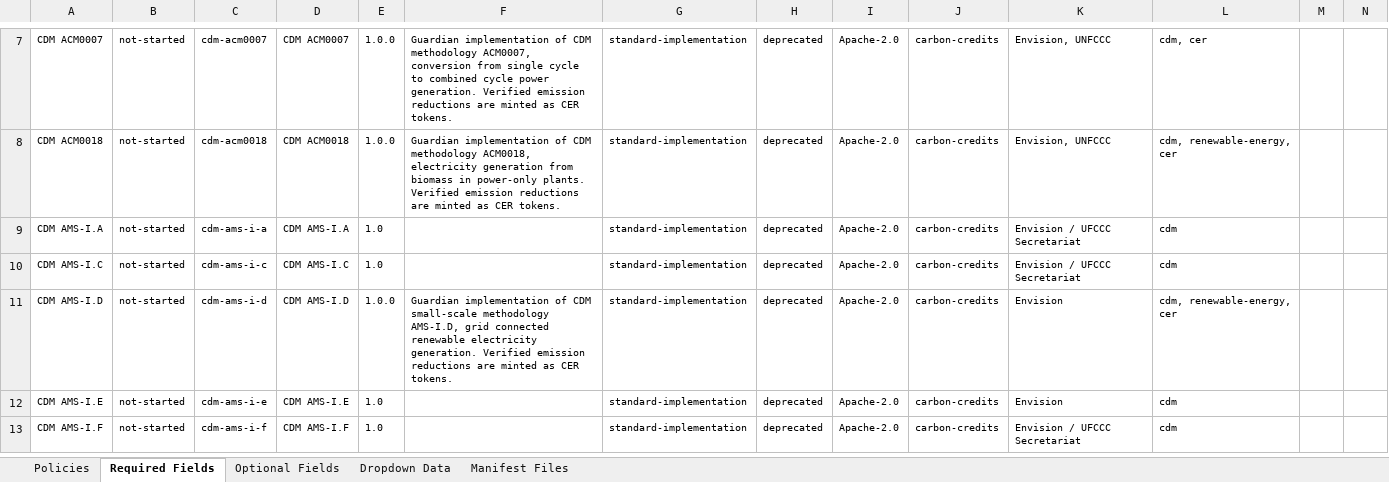
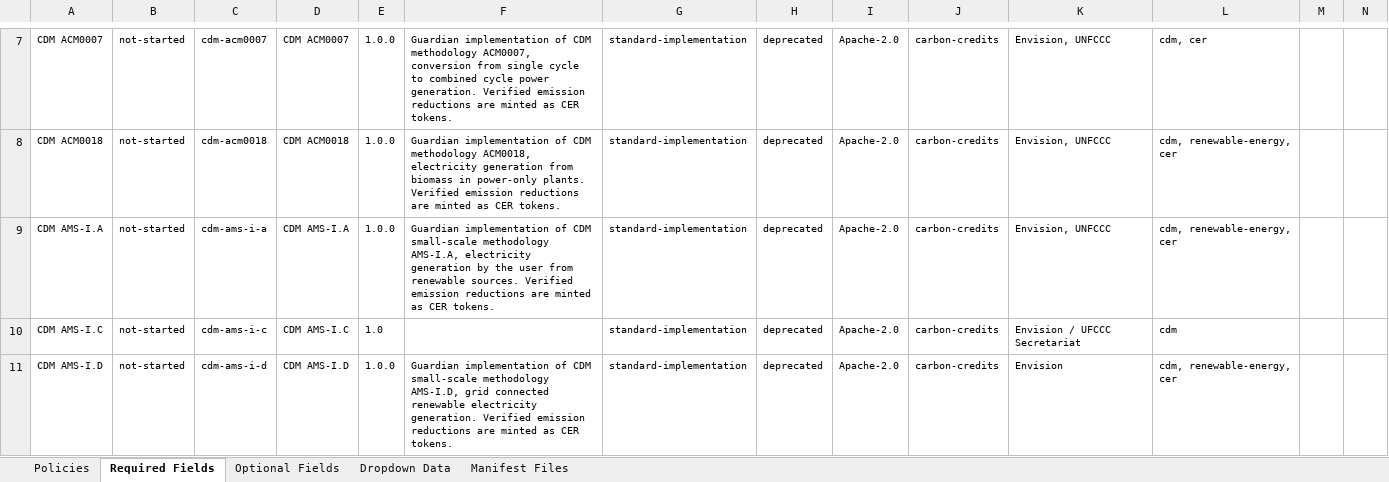
Before and after one commit to swidnikk/guardian, an Excel workbook: Methodology Library/Policy Manifest Backfill.xlsx, sheet Required Fields, drawn as a sheet; only a part is shown, gaps mark what is left out; the shorter side is filled out with more unchanged rows; values as stored, in another font and other column widths than the file's, no borders; charts and pictures and table styles not drawn; the diff names each change by its address in the sheet, - before the commit and + after, or states it on an @@ line.

```diff
--- a/Methodology Library/Policy Manifest Backfill.xlsx (sheet Required Fields)
+++ b/Methodology Library/Policy Manifest Backfill.xlsx (sheet Required Fields)
-E9: 1.0
+E9: 1.0.0
-F9: (empty)
+F9: Guardian implementation of CDM small-scale methodology AMS-I.A, electricity generation by the user from renewable sources. Verified emission reductions are minted as CER tokens.
-K9: Envision / UFCCC Secretariat
+K9: Envision, UNFCCC
-L9: cdm
+L9: cdm, renewable-energy, cer
```
Also changed, not shown: sheet Optional Fields, sheet Policies, 1 other file.
